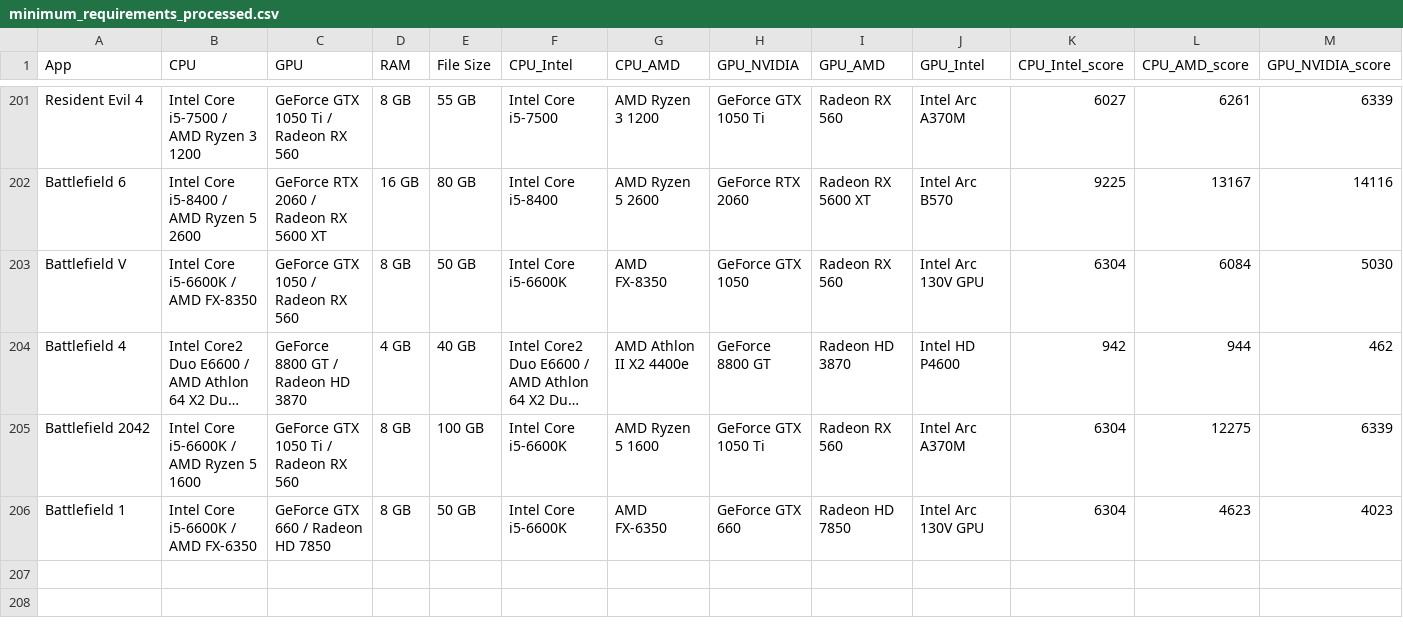
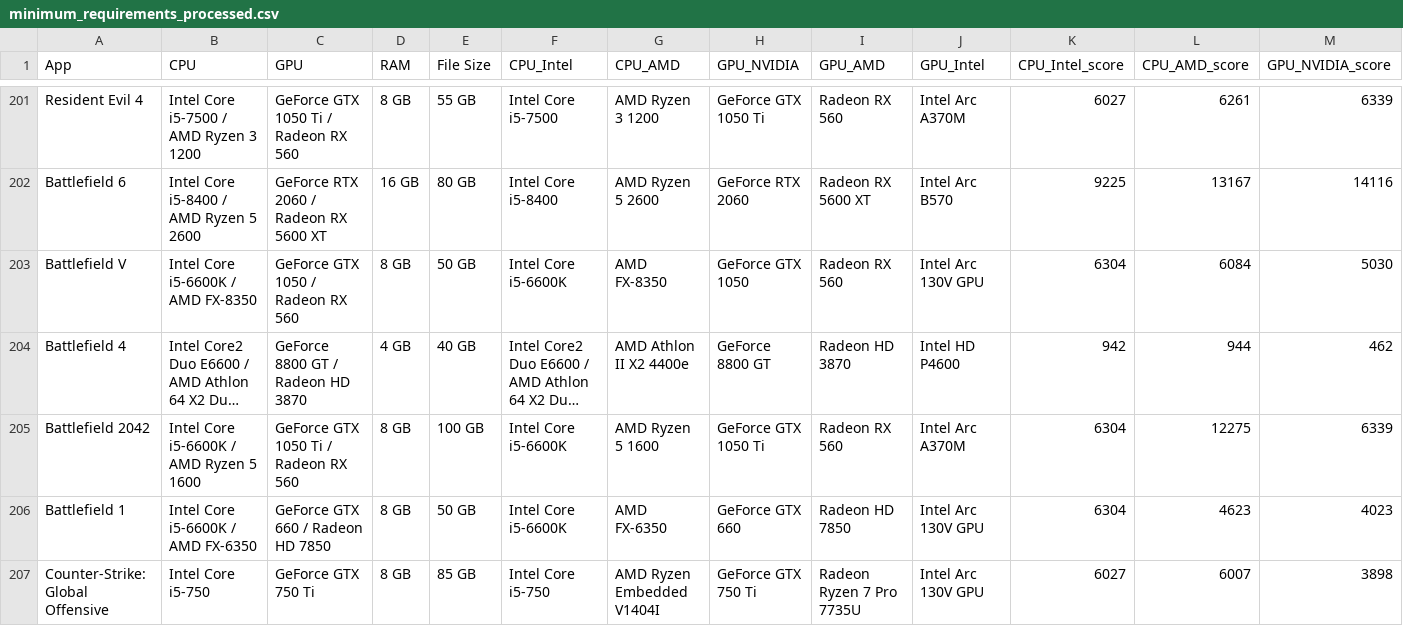
Before and after one commit to Fahrawi/Rekomendasi-Laptop-NLP, a CSV file: data/minimum_requirements_processed.csv, drawn as a sheet; only a part is shown, gaps mark what is left out; long unchanged cells end in …; rows hold the shown columns only; the diff names each change by its address in the sheet, - before the commit and + after, or states it on an @@ line.

Commit message:
Fix game intent handling and CS:GO requirements

```diff
--- a/data/minimum_requirements_processed.csv
+++ b/data/minimum_requirements_processed.csv
+row 207: Counter-Strike: Global Offensive | Intel Core i5-750 | GeForce GTX 750 Ti | 8 GB | 85 GB | Intel Core i5-750 | AMD Ryzen Embedded V1404I | GeForce GTX 750 Ti | Radeon Ryzen 7 Pro 7735U | Intel Arc 130V GPU | 6027 | 6007 | 3898
```
Also changed, not shown: data/recommended_requirements_processed.csv, 3 other files.
